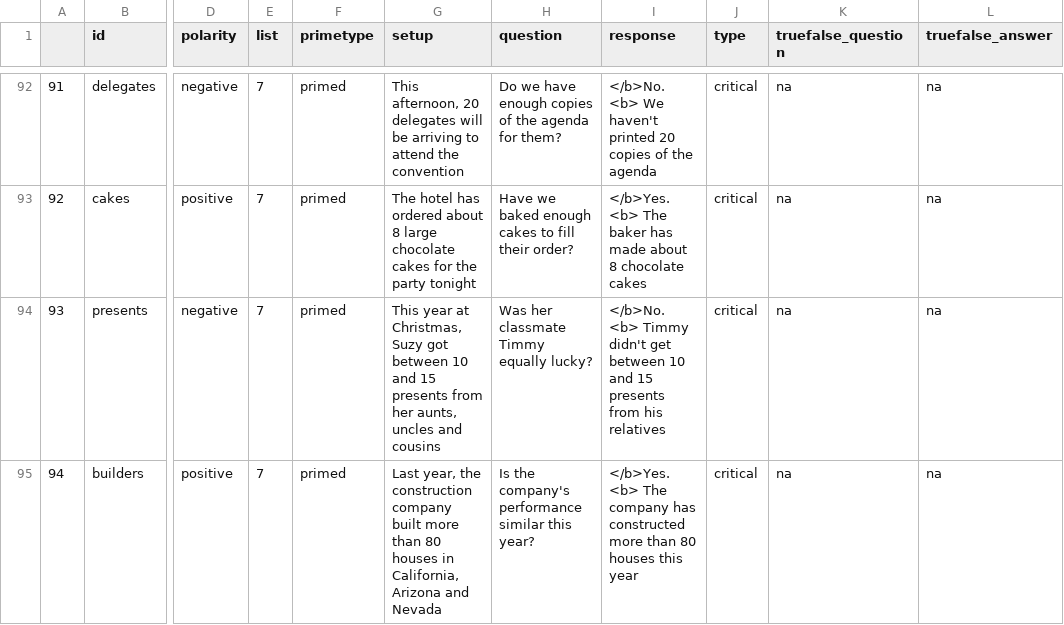
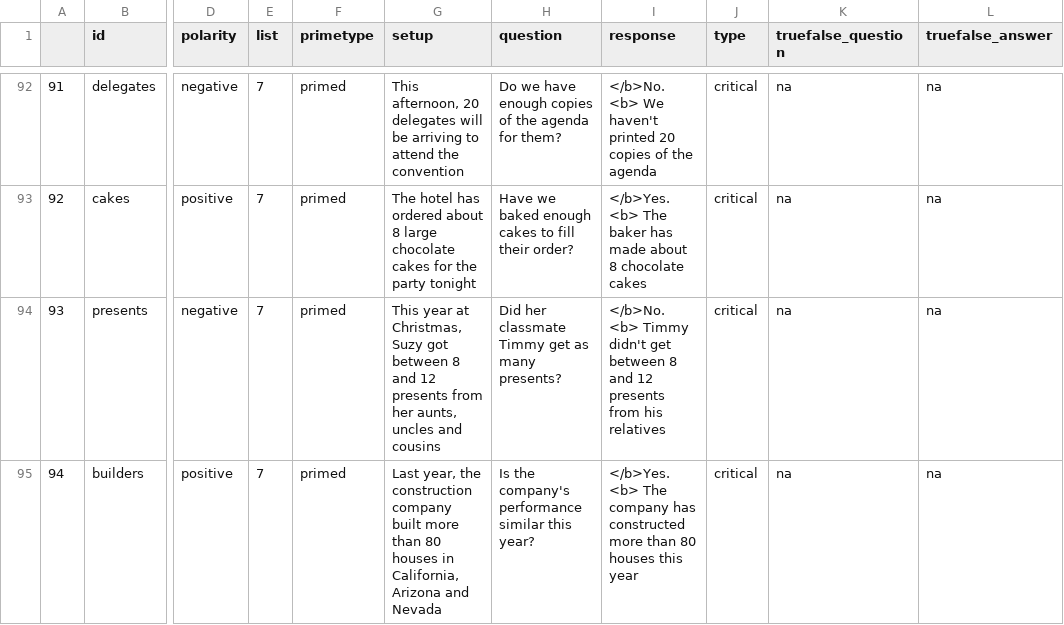
Before and after one commit to bwaldon/ss_gloss_rr, a CSV file: stimgen/ag.csv, drawn as a sheet; only a part is shown, gaps mark what is left out; the diff covers the shown part only; the diff names each change by its address in the sheet, - before the commit and + after, or states it on an @@ line.

```diff
--- a/stimgen/ag.csv
+++ b/stimgen/ag.csv
-G94 (setup): …got between 10 and 15 presents from…
+G94 (setup): …got between 8 and 12 presents from…
-H94 (question): Was her classmate Timmy equally lucky?
+H94 (question): Did her classmate Timmy get as many presents?
-I94 (response): …get between 10 and 15 presents from…
+I94 (response): …get between 8 and 12 presents from…
```
Also changed, not shown: 87 edited cells elsewhere in this file, stimgen/items.csv, 9 other files.
